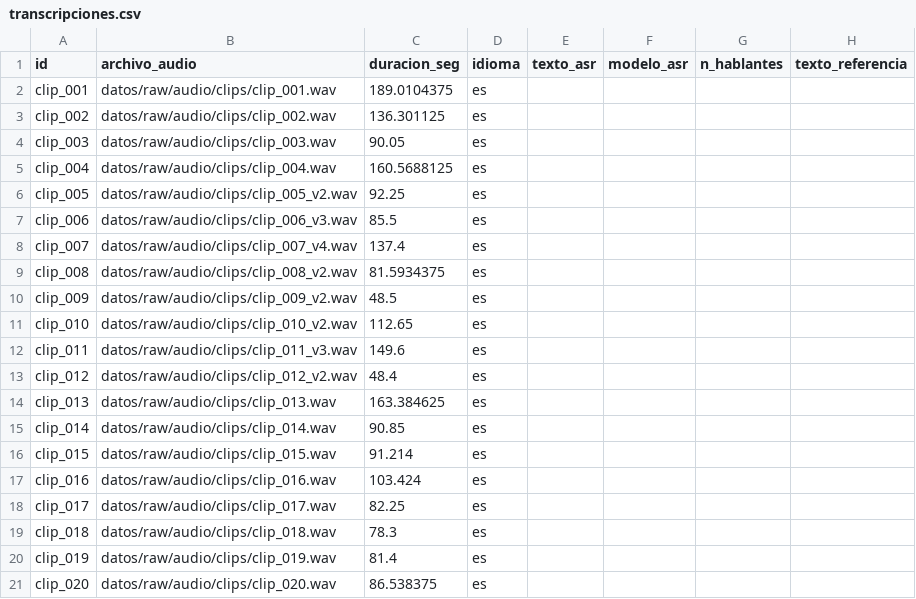
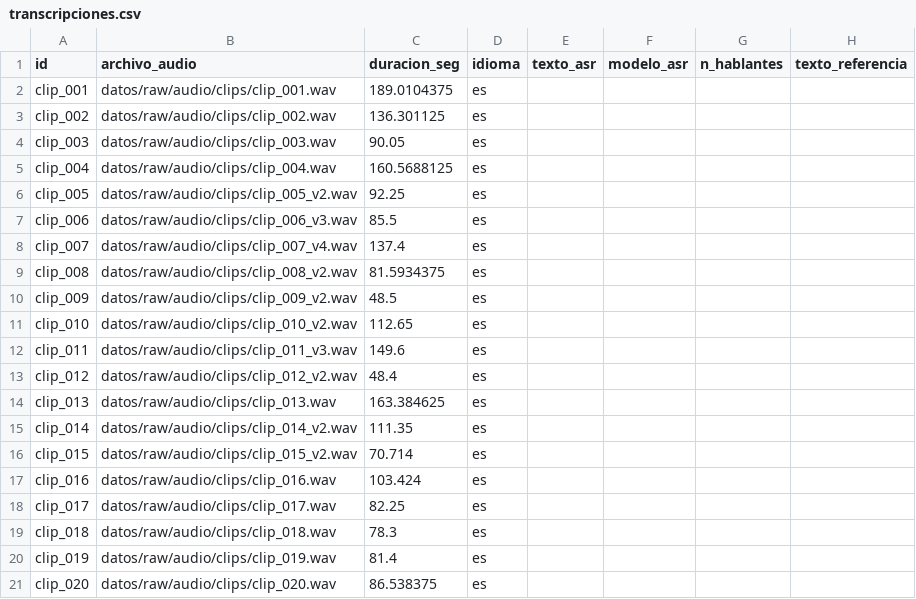
Before and after one commit to bocchienjoyer/python_intermedio, a CSV file: tarea_2/datos/transcripciones.csv, drawn as a sheet.

```diff
--- a/tarea_2/datos/transcripciones.csv
+++ b/tarea_2/datos/transcripciones.csv
@@ -14,4 +14,4 @@ clip_012,datos/raw/audio/clips/clip_012_v2.wav,48.4,es,,,,
 clip_013,datos/raw/audio/clips/clip_013.wav,163.384625,es,,,,
-clip_014,datos/raw/audio/clips/clip_014.wav,90.85,es,,,,
-clip_015,datos/raw/audio/clips/clip_015.wav,91.214,es,,,,
+clip_014,datos/raw/audio/clips/clip_014_v2.wav,111.35,es,,,,
+clip_015,datos/raw/audio/clips/clip_015_v2.wav,70.714,es,,,,
 clip_016,datos/raw/audio/clips/clip_016.wav,103.424,es,,,,
```
Also changed, not shown: tarea_2/datos/fuentes.csv, 1 other file.
